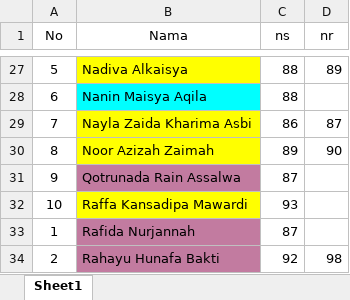
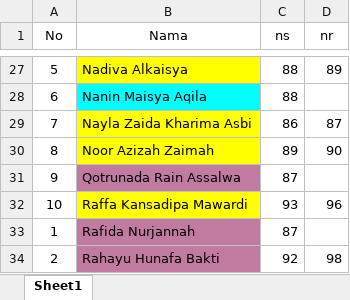
Before and after one commit to AR-GIBS/informatics, an Excel workbook: nilai.xlsx, sheet Sheet1, drawn as a sheet; only a part is shown, gaps mark what is left out; values as stored, in another font and other column widths than the file's, no borders; the diff names each change by its address in the sheet, - before the commit and + after, or states it on an @@ line.

Commit message:
Add files via upload

```diff
--- a/nilai.xlsx (sheet Sheet1)
+++ b/nilai.xlsx (sheet Sheet1)
-D32 (nr): (empty)
+D32 (nr): 96
```
